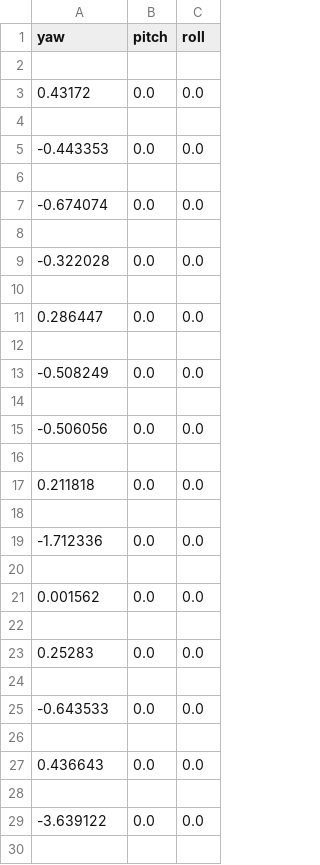
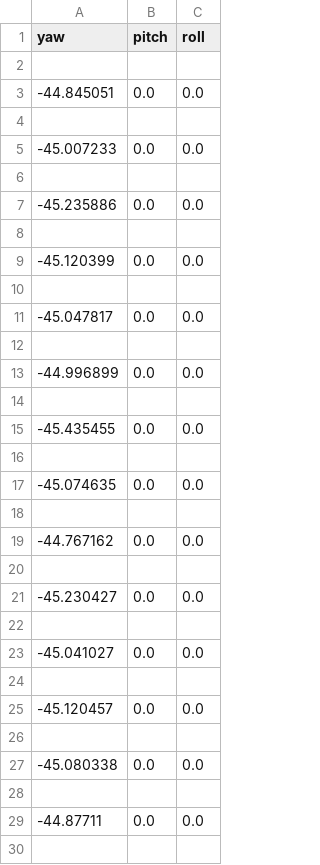
Before and after one commit to wangrenhang/Galassia2.github.io, a CSV file: KalmanFilter/ADSVisualization/eukal.csv, drawn as a sheet; only a part is shown; the diff covers the shown part only.

```diff
--- a/KalmanFilter/ADSVisualization/eukal.csv
+++ b/KalmanFilter/ADSVisualization/eukal.csv
@@ -2,29 +2,29 @@ yaw,pitch,roll
 
-0.43172,0.0,0.0
+-44.845051,0.0,0.0
 
--0.443353,0.0,0.0
+-45.007233,0.0,0.0
 
--0.674074,0.0,0.0
+-45.235886,0.0,0.0
 
--0.322028,0.0,0.0
+-45.120399,0.0,0.0
 
-0.286447,0.0,0.0
+-45.047817,0.0,0.0
 
--0.508249,0.0,0.0
+-44.996899,0.0,0.0
 
--0.506056,0.0,0.0
+-45.435455,0.0,0.0
 
-0.211818,0.0,0.0
+-45.074635,0.0,0.0
 
--1.712336,0.0,0.0
+-44.767162,0.0,0.0
 
-0.001562,0.0,0.0
+-45.230427,0.0,0.0
 
-0.25283,0.0,0.0
+-45.041027,0.0,0.0
 
--0.643533,0.0,0.0
+-45.120457,0.0,0.0
 
-0.436643,0.0,0.0
+-45.080338,0.0,0.0
 
--3.639122,0.0,0.0
+-44.87711,0.0,0.0
 
```
Also changed, not shown: 24 added rows and 25 edited cells elsewhere in this file, KalmanFilter/ADSVisualization/euler.csv, KalmanFilter/ADSVisualization/kalq.csv, 34 other files.
